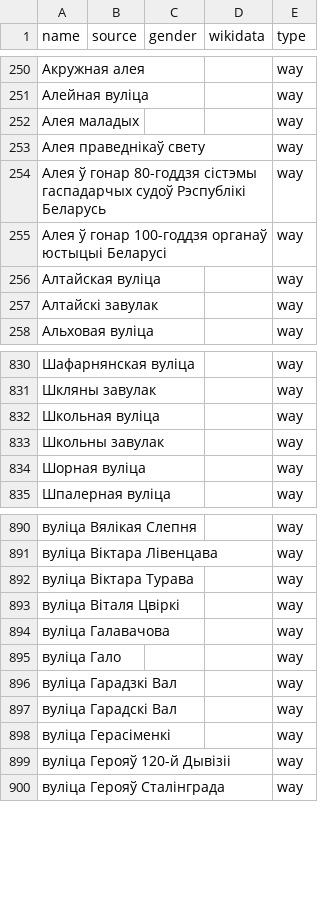
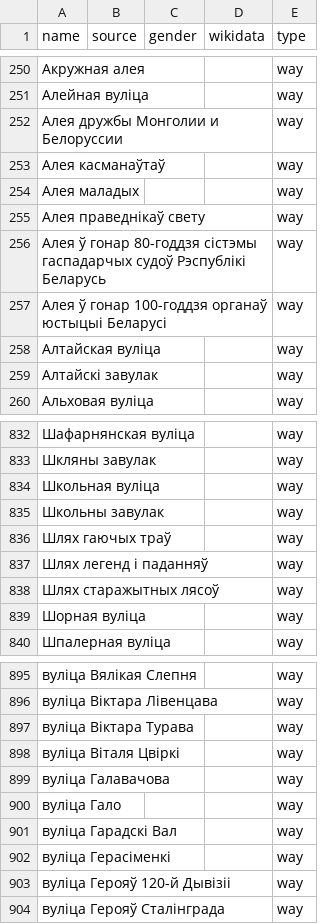
Before and after one commit to EqualStreetNames/equalstreetnames-minsk, a CSV file: data/other.csv, drawn as a sheet; only a part is shown, gaps mark what is left out.

```diff
--- a/data/other.csv
+++ b/data/other.csv
@@ -251,2 +251,4 @@ name,source,gender,wikidata,type
 "Алейная вуліца",,,,way
+"Алея дружбы Монголии и Белоруссии",,,,way
+"Алея касманаўтаў",,,,way
 "Алея маладых",,,,way
@@ -833,2 +835,5 @@ name,source,gender,wikidata,type
 "Школьны завулак",,,,way
+"Шлях гаючых траў",,,,way
+"Шлях легенд і паданняў",,,,way
+"Шлях старажытных лясоў",,,,way
 "Шорная вуліца",,,,way
@@ -895,3 +900,2 @@ name,source,gender,wikidata,type
 "вуліца Гало",,,,way
-"вуліца Гарадзкі Вал",,,,way
 "вуліца Гарадскі Вал",,,,way
```
Also changed, not shown: 3 other files.
